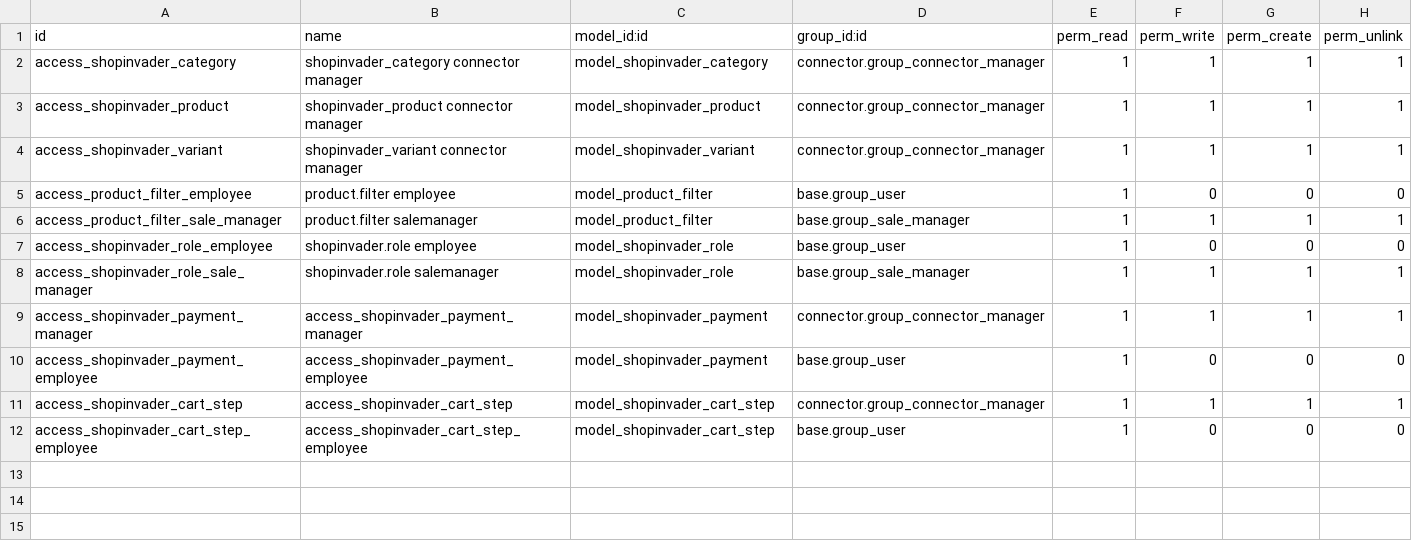
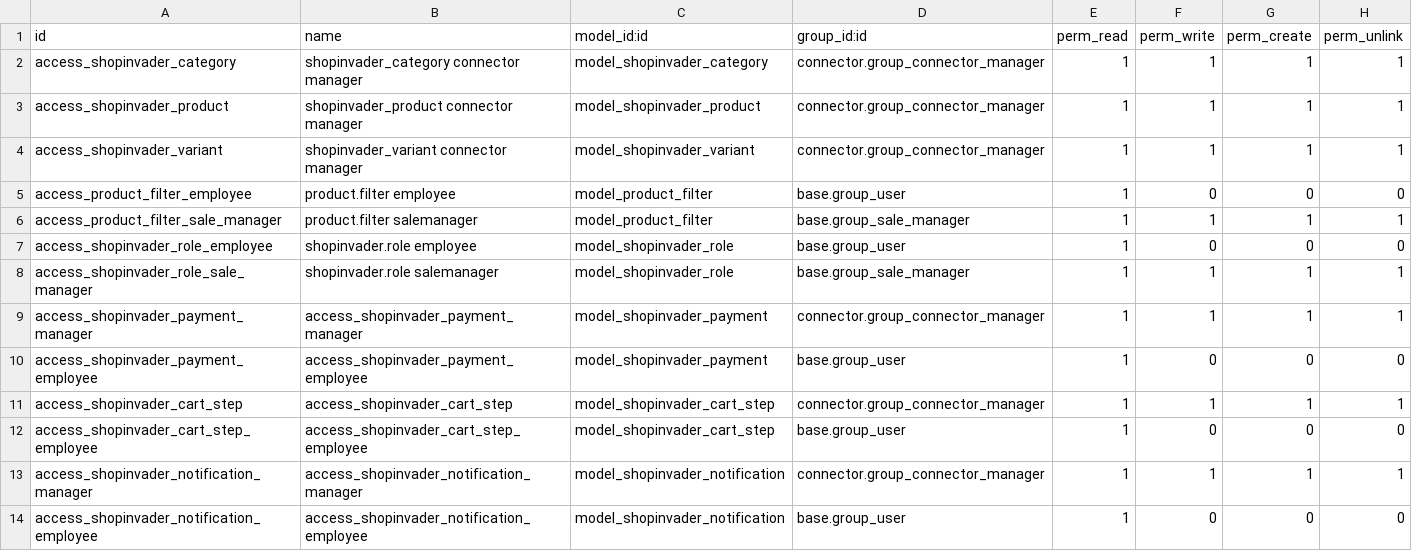
Before and after one commit to shopinvader/odoo-shopinvader, a CSV file: shopinvader/security/ir.model.access.csv, drawn as a sheet.

Commit message:
[FIX] add missing security rule

```diff
--- a/shopinvader/security/ir.model.access.csv
+++ b/shopinvader/security/ir.model.access.csv
@@ -12 +12,3 @@ access_shopinvader_cart_step,access_shopinvader_cart_step,model_shopinvader_cart
 access_shopinvader_cart_step_employee,access_shopinvader_cart_step_employee,model_shopinvader_cart_step,base.group_user,1,0,0,0
+access_shopinvader_notification_manager,access_shopinvader_notification_manager,model_shopinvader_notification,connector.group_connector_manager,1,1,1,1
+access_shopinvader_notification_employee,access_shopinvader_notification_employee,model_shopinvader_notification,base.group_user,1,0,0,0
```
